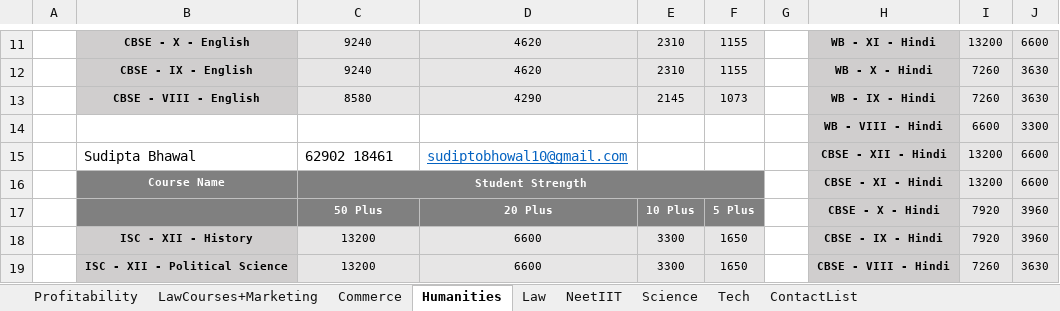
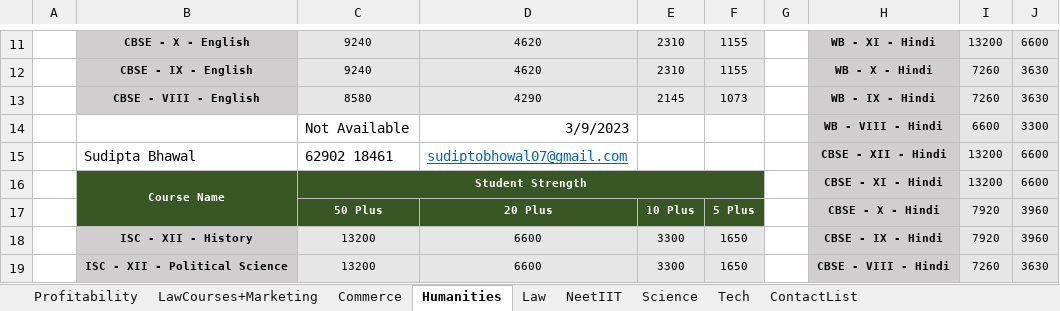
Before and after one commit to anodiamadm/Docs, an Excel workbook: Offline/BusinessManagement/ProfitabilityV2.xlsx, sheet Humanities, drawn as a sheet; only a part is shown, gaps mark what is left out; values as stored, in another font and other column widths than the file's, no borders; the diff names each change by its address in the sheet, - before the commit and + after, or states it on an @@ line.

```diff
--- a/Offline/BusinessManagement/ProfitabilityV2.xlsx (sheet Humanities)
+++ b/Offline/BusinessManagement/ProfitabilityV2.xlsx (sheet Humanities)
-C14: (empty)
+C14: Not Available
-D14: (empty)
+D14: 3/9/2023
-D15: sudiptobhowal10@gmail.com
+D15: sudiptobhowal07@gmail.com
-B16:F17 fill: #808080
+B16:F17 fill: #385724
+B16:B17 merged
```
Also changed, not shown: sheet Tech, sheet Commerce, 2 other files.
